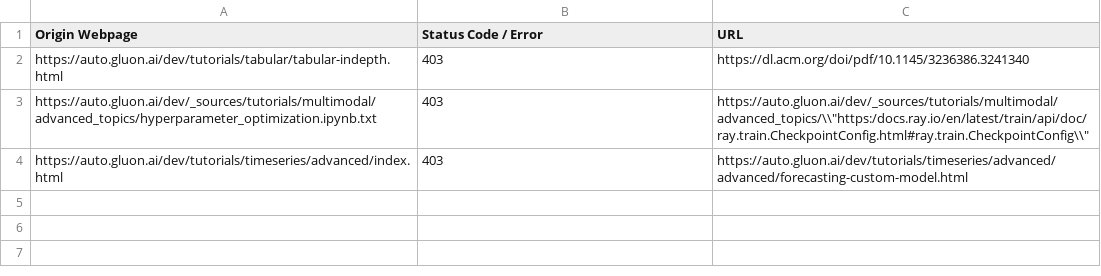
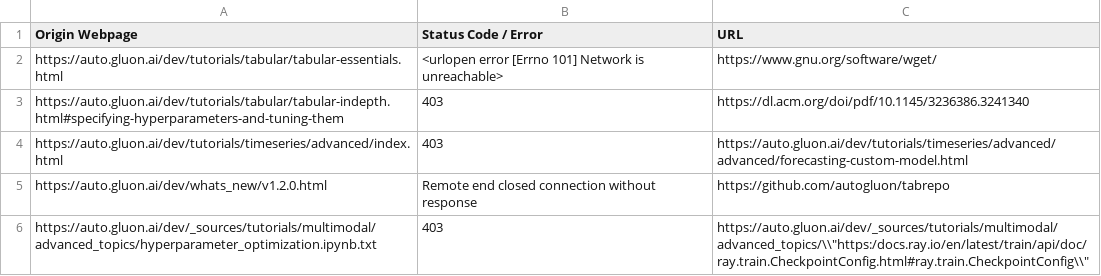
Before and after one commit to autogluon/autogluon-brokenlinks, a CSV file: Broken Links Dev.csv, drawn as a sheet.

```diff
--- a/Broken Links Dev.csv
+++ b/Broken Links Dev.csv
@@ -1,4 +1,6 @@
 Origin Webpage,Status Code / Error,URL
-https://auto.gluon.ai/dev/tutorials/tabular/tabular-indepth.html ,403,https://dl.acm.org/doi/pdf/10.1145/3236386.3241340
+https://auto.gluon.ai/dev/tutorials/tabular/tabular-essentials.html ,<urlopen error [Errno 101] Network is unreachable>,https://www.gnu.org/software/wget/
+https://auto.gluon.ai/dev/tutorials/tabular/tabular-indepth.html#specifying-hyperparameters-and-tuning-them ,403,https://dl.acm.org/doi/pdf/10.1145/3236386.3241340
+https://auto.gluon.ai/dev/tutorials/timeseries/advanced/index.html ,403,https://auto.gluon.ai/dev/tutorials/timeseries/advanced/advanced/forecasting-custom-model.html
+https://auto.gluon.ai/dev/whats_new/v1.2.0.html ,Remote end closed connection without response,https://github.com/autogluon/tabrepo
 https://auto.gluon.ai/dev/_sources/tutorials/multimodal/advanced_topics/hyperparameter_optimization.ipynb.txt ,403,"https://auto.gluon.ai/dev/_sources/tutorials/multimodal/advanced_topics/\\""https:/docs.ray.io/en/latest/train/api/doc/ray.train.CheckpointConfig.html#ray.train.CheckpointConfig\\"""
-https://auto.gluon.ai/dev/tutorials/timeseries/advanced/index.html ,403,https://auto.gluon.ai/dev/tutorials/timeseries/advanced/advanced/forecasting-custom-model.html
```
Also changed, not shown: Broken Links Stable.csv.
